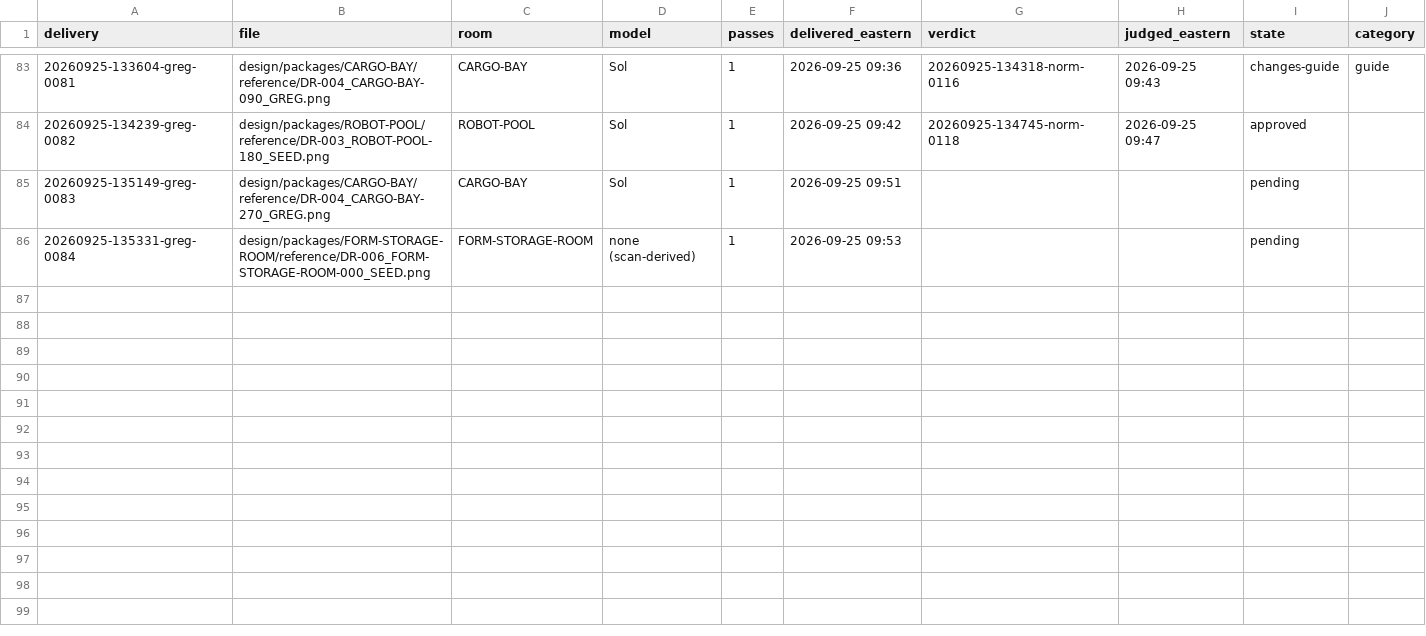
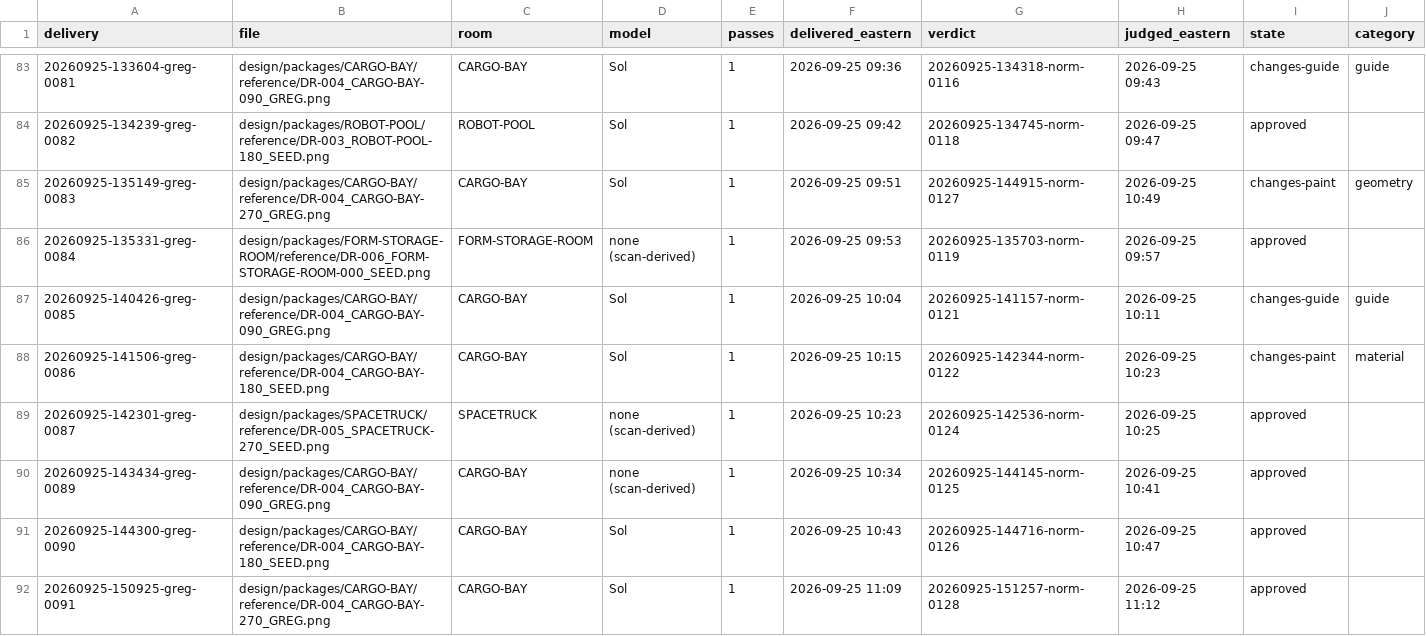
Before and after one commit to joetcochran/stationfall-site, a CSV file: wiki/metrics-deliveries.csv, drawn as a sheet; only a part is shown, gaps mark what is left out.

```diff
--- a/wiki/metrics-deliveries.csv
+++ b/wiki/metrics-deliveries.csv
@@ -84,3 +84,9 @@ delivery,file,room,model,passes,delivered_eastern,verdict,judged_eastern,state,c
 20260925-134239-greg-0082,design/packages/ROBOT-POOL/reference/DR-003_ROBOT-POOL-180_SEED.png,ROBOT-POOL,Sol,1,2026-09-25 09:42,20260925-134745-norm-0118,2026-09-25 09:47,approved,
-20260925-135149-greg-0083,design/packages/CARGO-BAY/reference/DR-004_CARGO-BAY-270_GREG.png,CARGO-BAY,Sol,1,2026-09-25 09:51,,,pending,
-20260925-135331-greg-0084,design/packages/FORM-STORAGE-ROOM/reference/DR-006_FORM-STORAGE-ROOM-000_SEED.png,FORM-STORAGE-ROOM,none (scan-derived),1,2026-09-25 09:53,,,pending,
+20260925-135149-greg-0083,design/packages/CARGO-BAY/reference/DR-004_CARGO-BAY-270_GREG.png,CARGO-BAY,Sol,1,2026-09-25 09:51,20260925-144915-norm-0127,2026-09-25 10:49,changes-paint,geometry
+20260925-135331-greg-0084,design/packages/FORM-STORAGE-ROOM/reference/DR-006_FORM-STORAGE-ROOM-000_SEED.png,FORM-STORAGE-ROOM,none (scan-derived),1,2026-09-25 09:53,20260925-135703-norm-0119,2026-09-25 09:57,approved,
+20260925-140426-greg-0085,design/packages/CARGO-BAY/reference/DR-004_CARGO-BAY-090_GREG.png,CARGO-BAY,Sol,1,2026-09-25 10:04,20260925-141157-norm-0121,2026-09-25 10:11,changes-guide,guide
+20260925-141506-greg-0086,design/packages/CARGO-BAY/reference/DR-004_CARGO-BAY-180_SEED.png,CARGO-BAY,Sol,1,2026-09-25 10:15,20260925-142344-norm-0122,2026-09-25 10:23,changes-paint,material
+20260925-142301-greg-0087,design/packages/SPACETRUCK/reference/DR-005_SPACETRUCK-270_SEED.png,SPACETRUCK,none (scan-derived),1,2026-09-25 10:23,20260925-142536-norm-0124,2026-09-25 10:25,approved,
+20260925-143434-greg-0089,design/packages/CARGO-BAY/reference/DR-004_CARGO-BAY-090_GREG.png,CARGO-BAY,none (scan-derived),1,2026-09-25 10:34,20260925-144145-norm-0125,2026-09-25 10:41,approved,
+20260925-144300-greg-0090,design/packages/CARGO-BAY/reference/DR-004_CARGO-BAY-180_SEED.png,CARGO-BAY,Sol,1,2026-09-25 10:43,20260925-144716-norm-0126,2026-09-25 10:47,approved,
+20260925-150925-greg-0091,design/packages/CARGO-BAY/reference/DR-004_CARGO-BAY-270_GREG.png,CARGO-BAY,Sol,1,2026-09-25 11:09,20260925-151257-norm-0128,2026-09-25 11:12,approved,
```
Also changed, not shown: wiki/metrics-asks.csv, wiki/metrics-cost.csv, 25 other files.
